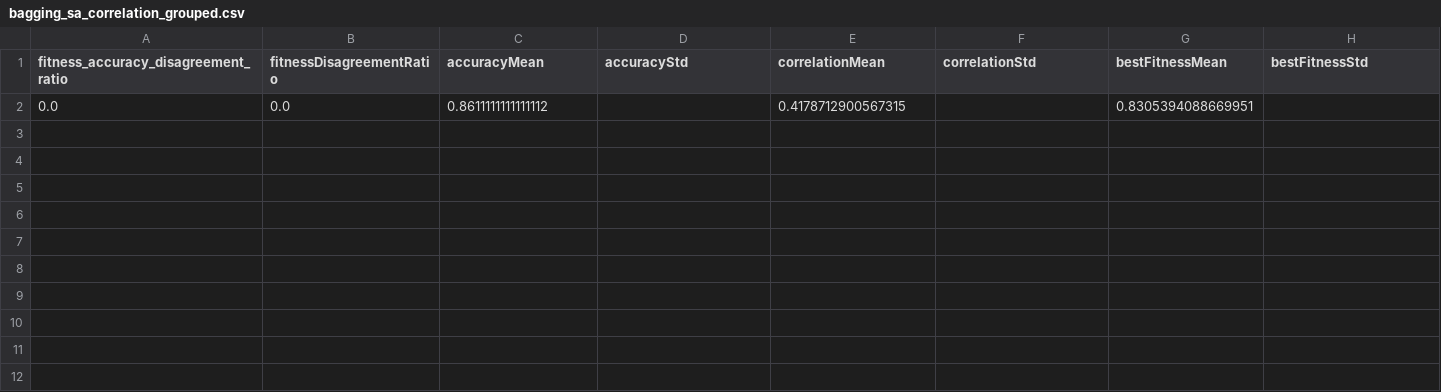
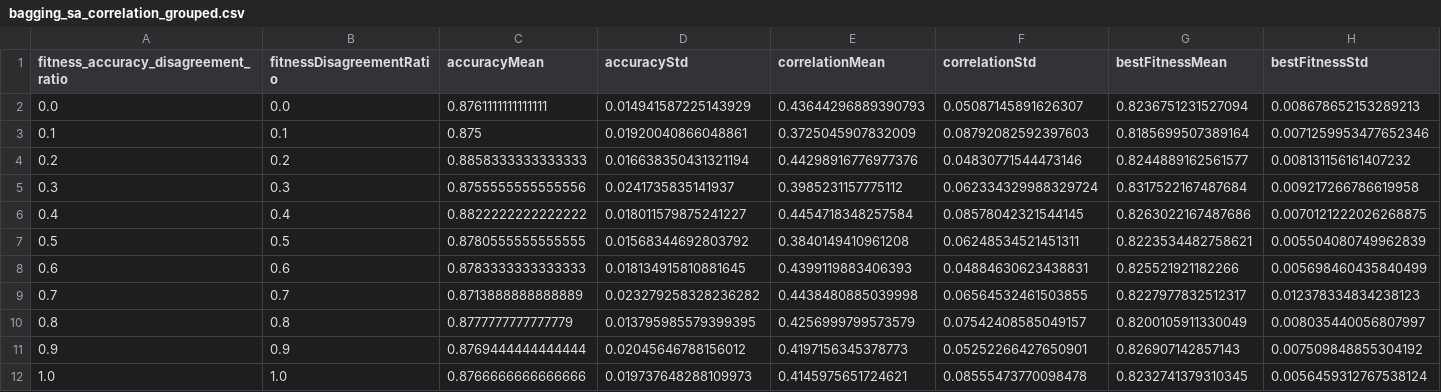
Before and after one commit to CenturionTheMan/SimulatedAnnealingBagging, a CSV file: res/bagging_sa_correlation_grouped.csv, drawn as a sheet; removed rows and columns are numbered as before the commit, all else as after; the diff names each change by its address in the sheet, - before the commit and + after, or states it on an @@ line.

```diff
--- a/res/bagging_sa_correlation_grouped.csv
+++ b/res/bagging_sa_correlation_grouped.csv
-row 2: 0.0 | 0.0 | 0.8611111111111112 |  | 0.4178712900567315 |  | 0.8305394088669951
+row 2: 0.0 | 0.0 | 0.8761111111111111 | 0.014941587225143929 | 0.43644296889390793 | 0.05087145891626307 | 0.8236751231527094 | 0.008678652153289213
+row 3: 0.1 | 0.1 | 0.875 | 0.01920040866048861 | 0.3725045907832009 | 0.08792082592397603 | 0.8185699507389164 | 0.0071259953477652346
+row 4: 0.2 | 0.2 | 0.8858333333333333 | 0.016638350431321194 | 0.44298916776977376 | 0.04830771544473146 | 0.8244889162561577 | 0.008131156161407232
+row 5: 0.3 | 0.3 | 0.8755555555555556 | 0.0241735835141937 | 0.3985231157775112 | 0.062334329988329724 | 0.8317522167487684 | 0.009217266786619958
+row 6: 0.4 | 0.4 | 0.8822222222222222 | 0.018011579875241227 | 0.4454718348257584 | 0.08578042321544145 | 0.8263022167487686 | 0.0070121222026268875
+row 7: 0.5 | 0.5 | 0.8780555555555555 | 0.01568344692803792 | 0.3840149410961208 | 0.06248534521451311 | 0.8223534482758621 | 0.005504080749962839
+row 8: 0.6 | 0.6 | 0.8783333333333333 | 0.018134915810881645 | 0.4399119883406393 | 0.04884630623438831 | 0.825521921182266 | 0.005698460435840499
+row 9: 0.7 | 0.7 | 0.8713888888888889 | 0.023279258328236282 | 0.4438480885039998 | 0.06564532461503855 | 0.8227977832512317 | 0.012378334834238123
+row 10: 0.8 | 0.8 | 0.8777777777777779 | 0.013795985579399395 | 0.4256999799573579 | 0.07542408585049157 | 0.8200105911330049 | 0.008035440056807997
+row 11: 0.9 | 0.9 | 0.8769444444444444 | 0.02045646788156012 | 0.4197156345378773 | 0.05252266427650901 | 0.826907142857143 | 0.007509848855304192
+row 12: 1.0 | 1.0 | 0.8766666666666666 | 0.019737648288109973 | 0.4145975651724621 | 0.08555473770098478 | 0.8232741379310345 | 0.0056459312767538124
```
Also changed, not shown: res/bagging_multiple_results.csv, res/bagging_multiple_results_aggregated.csv, 5 other files.
